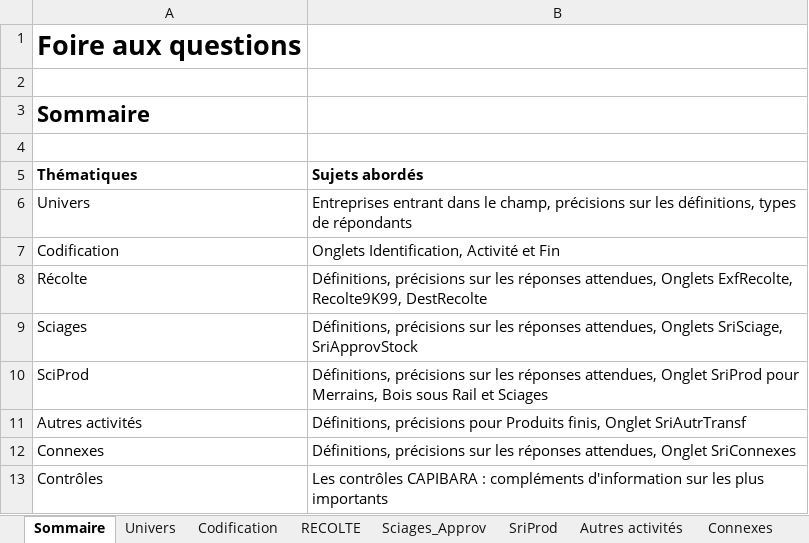
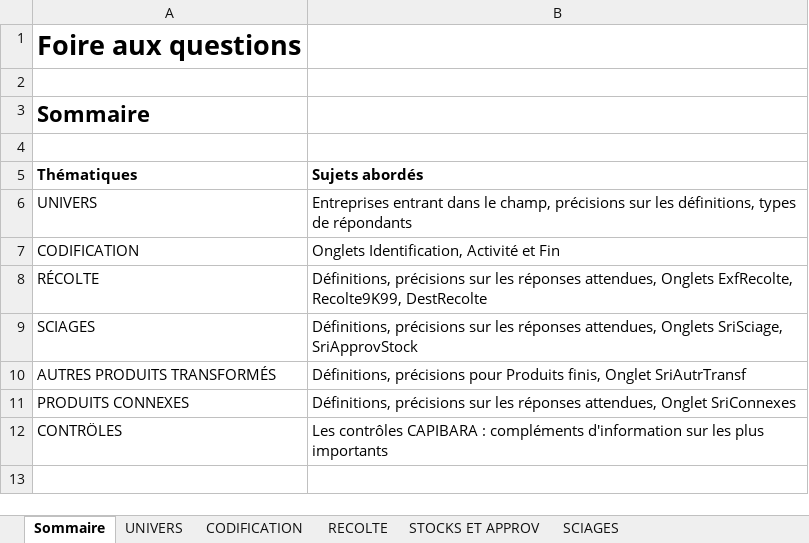
Before and after one commit to Laurence31270/faq-exf-sri, an Excel workbook: data/FAQ_EXFSRI_2024.xlsx, sheet Sommaire, drawn as a sheet; values as stored, in another font and other column widths than the file's, no borders; removed rows and columns are numbered as before the commit, all else as after; the diff names each change by its address in the sheet, - before the commit and + after, or states it on an @@ line.

Commit message:
new onglet

```diff
--- a/data/FAQ_EXFSRI_2024.xlsx (sheet Sommaire)
+++ b/data/FAQ_EXFSRI_2024.xlsx (sheet Sommaire)
-sheet tab: Univers
+sheet tab: UNIVERS
-sheet tab: Codification
+sheet tab: CODIFICATION
-sheet tab: Sciages_Approv
+sheet tab: STOCKS ET APPROV
-sheet tab: SriProd
+sheet tab: SCIAGES
-A6 (Thématiques): Univers
+A6 (Thématiques): UNIVERS
-A7 (Thématiques): Codification
+A7 (Thématiques): CODIFICATION
-A8 (Thématiques): Récolte
+A8 (Thématiques): RÉCOLTE
-A9 (Thématiques): Sciages
+A9 (Thématiques): SCIAGES
-row 10: SciProd | Définitions, précisions sur les réponses attendues, Onglet SriProd pour Merrains, Bois sous Rail et Sciages
-A10 (Thématiques): Autres activités
+A10 (Thématiques): AUTRES PRODUITS TRANSFORMÉS
-A11 (Thématiques): Connexes
+A11 (Thématiques): PRODUITS CONNEXES
-A12 (Thématiques): Contrôles
+A12 (Thématiques): CONTRÖLES
```
Also changed, not shown: sheet CODIFICATION, other sheet tabs, 3 other files.
